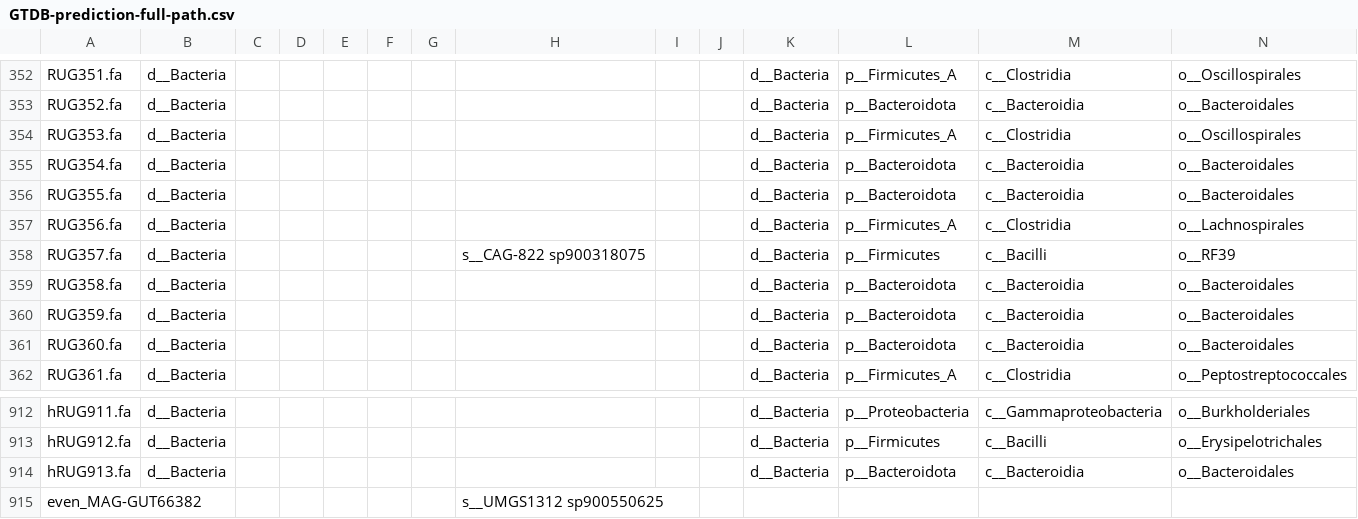
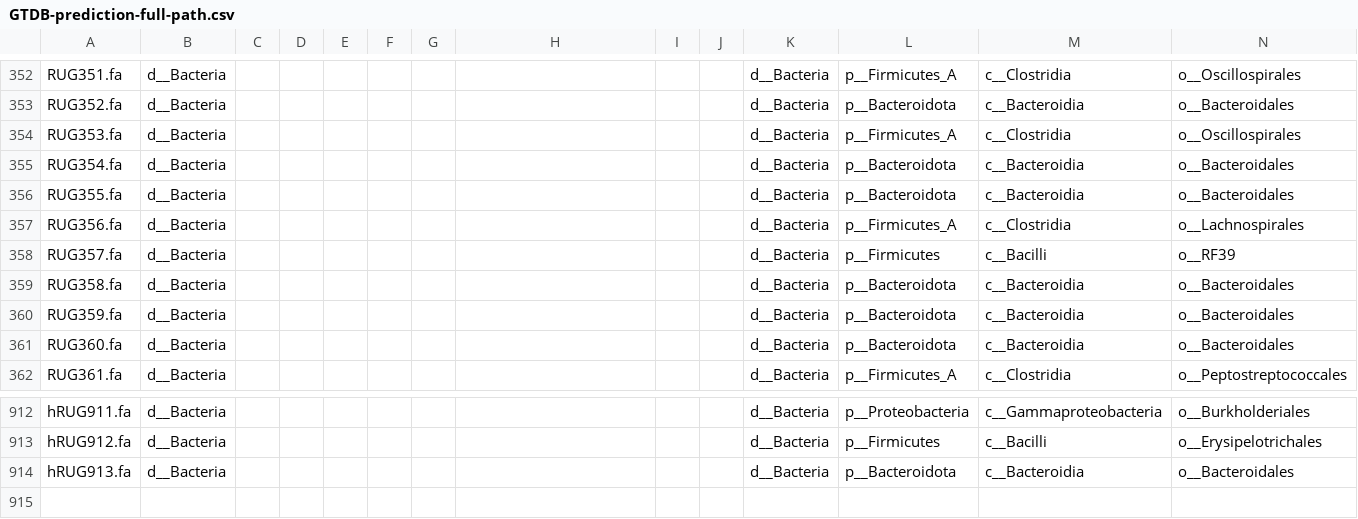
Before and after one commit to wxli0/MT-MAG, a CSV file: outputs-GTDB-r202/GTDB-prediction-full-path.csv, drawn as a sheet; only a part is shown, gaps mark what is left out; rows hold the shown columns only; the diff names each change by its address in the sheet, - before the commit and + after, or states it on an @@ line.

Commit message:
cleaned GTDB outputs

```diff
--- a/outputs-GTDB-r202/GTDB-prediction-full-path.csv
+++ b/outputs-GTDB-r202/GTDB-prediction-full-path.csv
-H358: s__CAG-822 sp900318075
+H358: (empty)
-row 915: even_MAG-GUT66382 |  |  |  |  |  |  | s__UMGS1312 sp900550625
```
